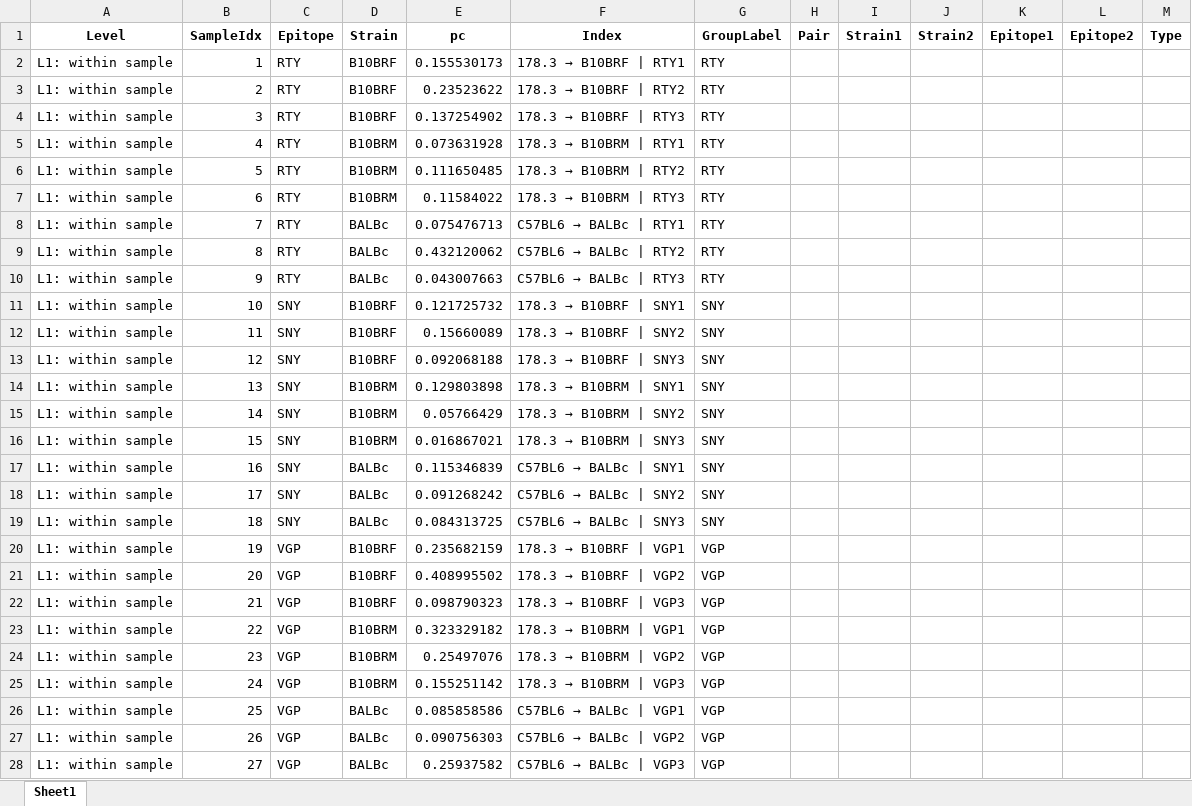
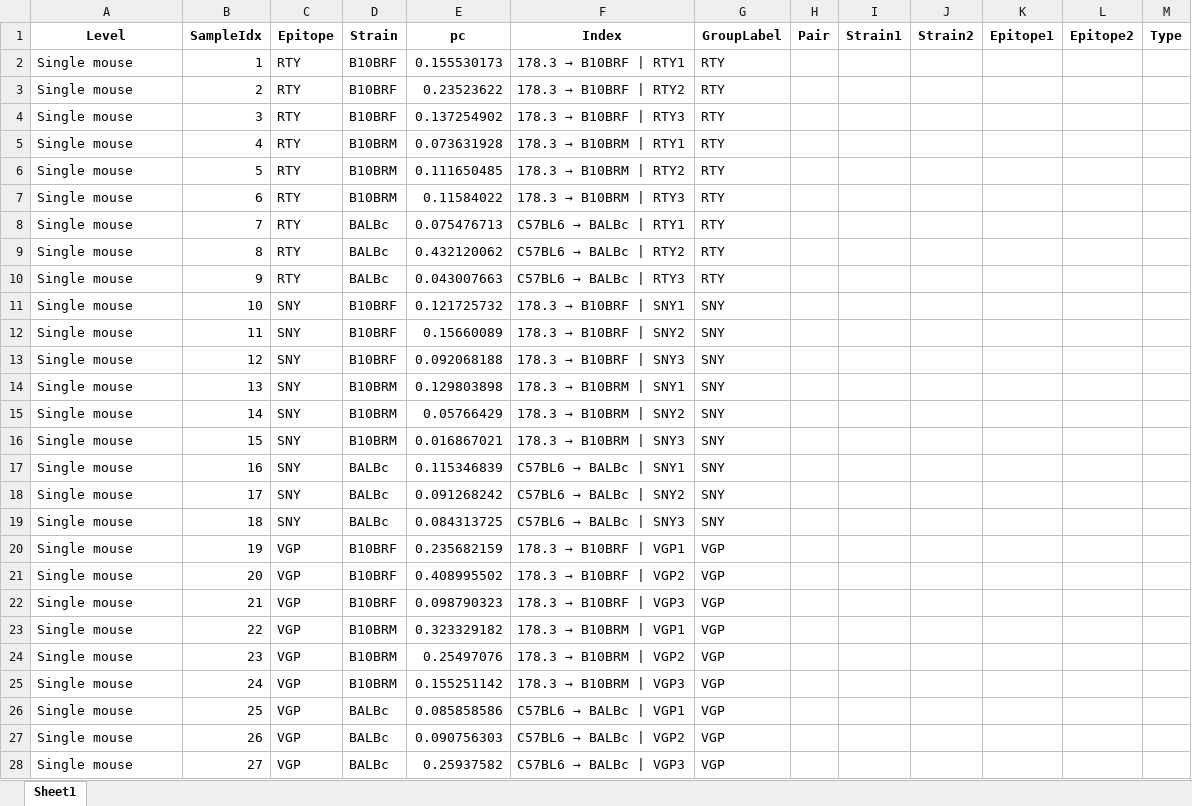
Before and after one commit to kingchalapati/Masters-Project, an Excel workbook: Final_Figures_and_Sheets_Superset/Kb_pc_values_FullBeta.xlsx, sheet Sheet1, drawn as a sheet; only a part is shown; values as stored, in another font and other column widths than the file's, no borders; the diff covers the shown part only; the diff names each change by its address in the sheet, - before the commit and + after, or states it on an @@ line.

```diff
--- a/Final_Figures_and_Sheets_Superset/Kb_pc_values_FullBeta.xlsx (sheet Sheet1)
+++ b/Final_Figures_and_Sheets_Superset/Kb_pc_values_FullBeta.xlsx (sheet Sheet1)
-A2:A28 (Level): L1: within sample
+A2:A28 (Level): Single mouse
```
Also changed, not shown: 66 edited cells elsewhere in this sheet, Final_Figures_and_Sheets_Superset/Kd_pc_values_CDR3.xlsx, Final_Figures_and_Sheets_Superset/Kd_pc_values_CDR3a.xlsx, 23 other files.
